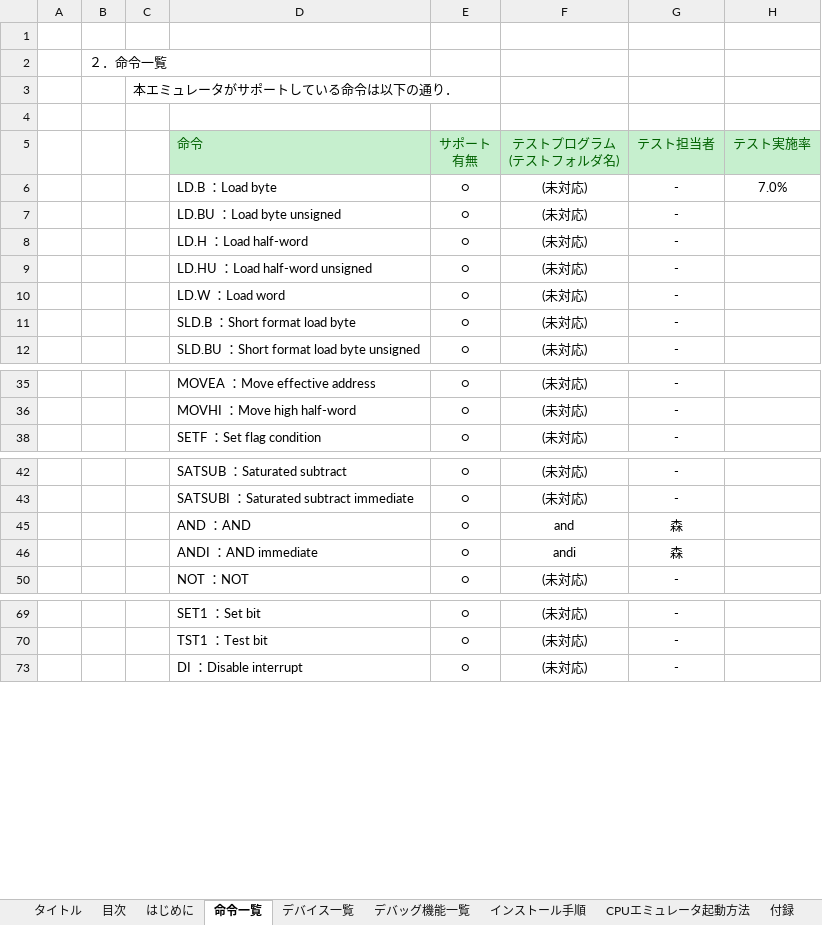
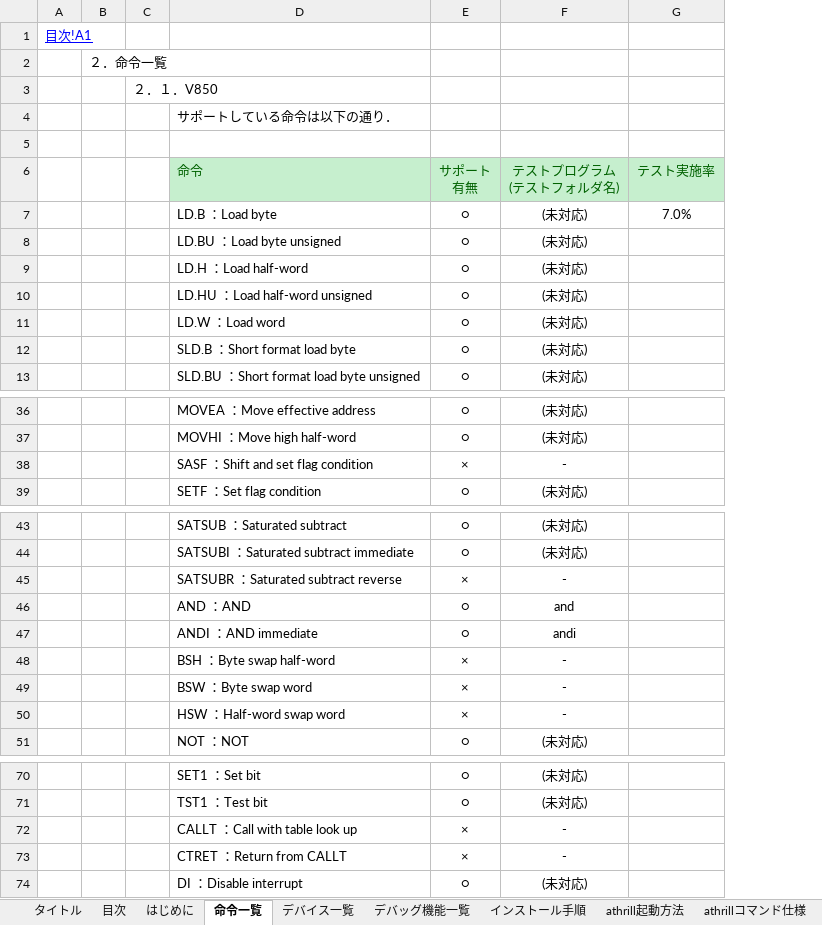
Before and after one commit to tmori/athrill, an Excel workbook: athrill-manual.xlsx, sheet 命令一覧, drawn as a sheet; only a part is shown, gaps mark what is left out; values as stored, in another font and other column widths than the file's, no borders; removed rows and columns are numbered as before the commit, all else as after; the diff covers the shown part only; the diff names each change by its address in the sheet, - before the commit and + after, or states it on an @@ line.

```diff
--- a/athrill-manual.xlsx (sheet 命令一覧)
+++ b/athrill-manual.xlsx (sheet 命令一覧)
-sheet tab: CPUエミュレータ起動方法
+sheet tab: athrill起動方法
+sheet tab: athrillコマンド仕様
-column A, empty
+column A, row 1: 目次!A1
-column C, row 3: 本エミュレータがサポートしている命令は以下の通り．
+column C, row 3: ２．１．V850
-column G (テスト担当者), rows 6-12: all -; rows 35-38: all -; rows 42-50: - | - | 森 | 森 | -; rows 69-73: all -
+row 4:  |  |  | サポートしている命令は以下の通り．
+row 38:  |  |  | SASF ：Shift and set flag condition | × | -
+row 45:  |  |  | SATSUBR ：Saturated subtract reverse | × | -
+row 48:  |  |  | BSH ：Byte swap half-word | × | -
+row 49:  |  |  | BSW ：Byte swap word | × | -
+row 50:  |  |  | HSW ：Half-word swap word | × | -
+row 72:  |  |  | CALLT ：Call with table look up | × | -
+row 73:  |  |  | CTRET ：Return from CALLT | × | -
```
Also changed, not shown: 2 added rows elsewhere in this sheet, sheet インストール手順, sheet 付録, sheet athrill起動方法, sheet はじめに, sheet 目次, sheet タイトル, 2 more sheets, other sheet tabs, hidden cells, charts or pictures.
